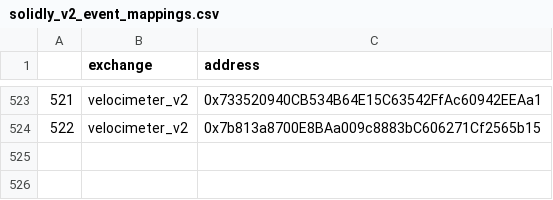
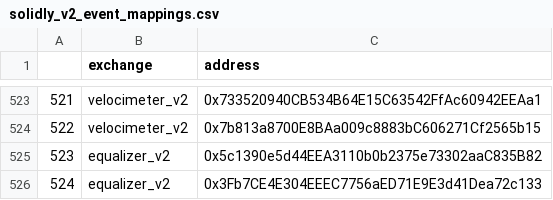
Before and after one commit to Velocimeter/fastlane-bot, a CSV file: fastlane_bot/data/blockchain_data/fantom/solidly_v2_event_mappings.csv, drawn as a sheet; only a part is shown, gaps mark what is left out; the diff names each change by its address in the sheet, - before the commit and + after, or states it on an @@ line.

```diff
--- a/fastlane_bot/data/blockchain_data/fantom/solidly_v2_event_mappings.csv
+++ b/fastlane_bot/data/blockchain_data/fantom/solidly_v2_event_mappings.csv
+row 525: 523 | equalizer_v2 | 0x5c1390e5d44EEA3110b0b2375e73302aaC835B82
+row 526: 524 | equalizer_v2 | 0x3Fb7CE4E304EEEC7756aED71E9E3d41Dea72c133
```
Also changed, not shown: 2 other files.
